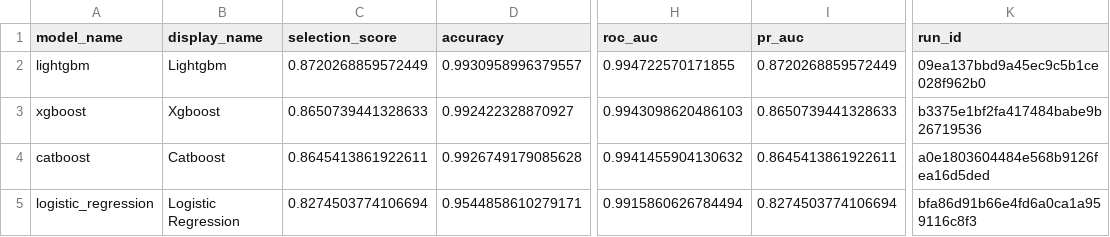
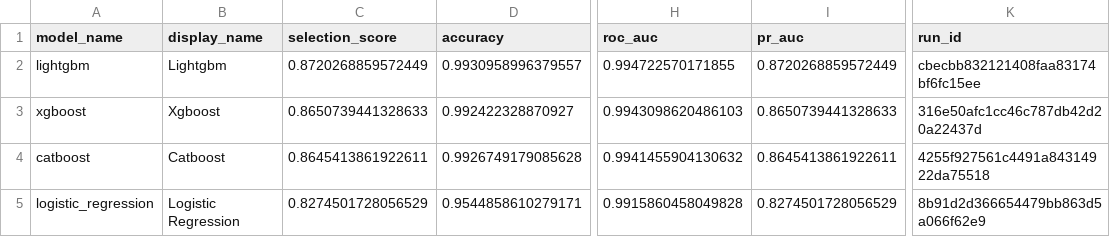
Before and after one commit to DDuckG/FraudShield, a CSV file: reports/training/baseline_leaderboard.csv, drawn as a sheet; only a part is shown, gaps mark what is left out; the diff names each change by its address in the sheet, - before the commit and + after, or states it on an @@ line.

```diff
--- a/reports/training/baseline_leaderboard.csv
+++ b/reports/training/baseline_leaderboard.csv
-K2 (run_id): 09ea137bbd9a45ec9c5b1ce028f962b0
+K2 (run_id): cbecbb832121408faa83174bf6fc15ee
-K3 (run_id): b3375e1bf2fa417484babe9b26719536
+K3 (run_id): 316e50afc1cc46c787db42d20a22437d
-K4 (run_id): a0e1803604484e568b9126fea16d5ded
+K4 (run_id): 4255f927561c4491a84314922da75518
-C5 (selection_score): 0.8274503774106694
+C5 (selection_score): 0.8274501728056529
-H5 (roc_auc): 0.9915860626784494
+H5 (roc_auc): 0.9915860458049828
-I5 (pr_auc): 0.8274503774106694
+I5 (pr_auc): 0.8274501728056529
-K5 (run_id): bfa86d91b66e4fd6a0ca1a959116c8f3
+K5 (run_id): 8b91d2d366654479bb863d5a066f62e9
```
Also changed, not shown: 4 other files.
